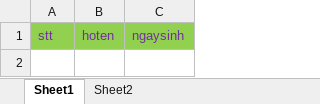
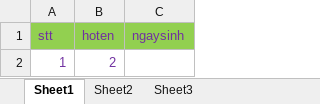
Before and after one commit to nvdinh185/bao-cao-excel-pdf, an Excel workbook: excel/write-excel/old.xlsx, sheet Sheet1, drawn as a sheet; values as stored, in another font and other column widths than the file's, no borders; the diff names each change by its address in the sheet, - before the commit and + after, or states it on an @@ line.

```diff
--- a/excel/write-excel/old.xlsx (sheet Sheet1)
+++ b/excel/write-excel/old.xlsx (sheet Sheet1)
+sheet tab: Sheet3
+row 2: 1 | 2
```
Also changed, not shown: sheet Sheet2, excel/write-excel/Sheet1.xlsx, 3 other files.
